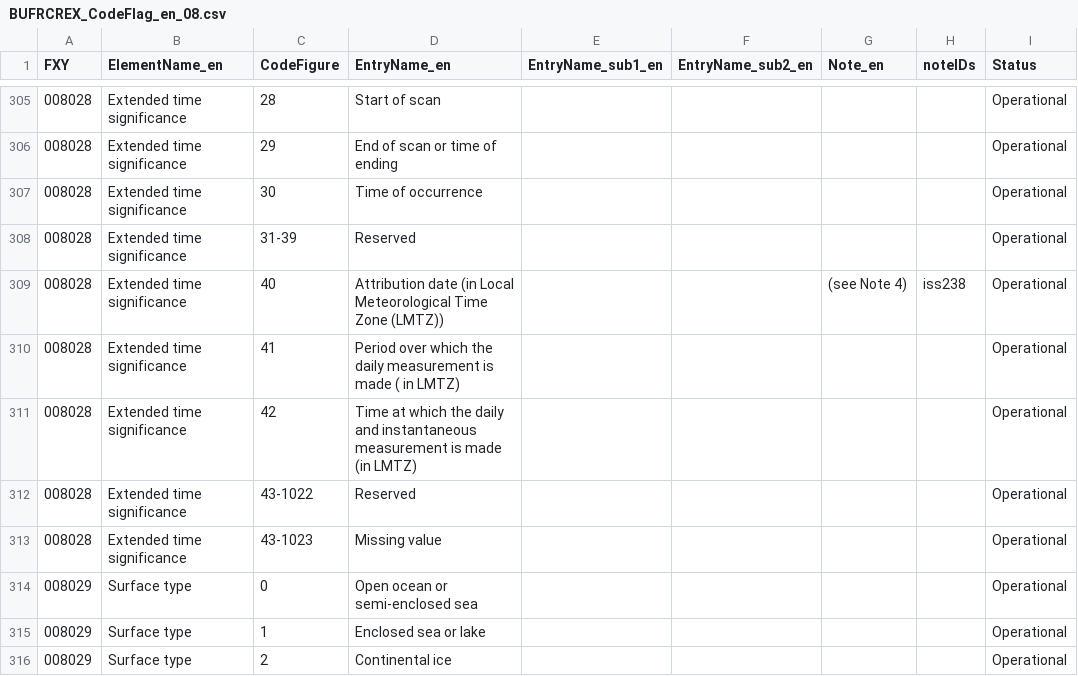
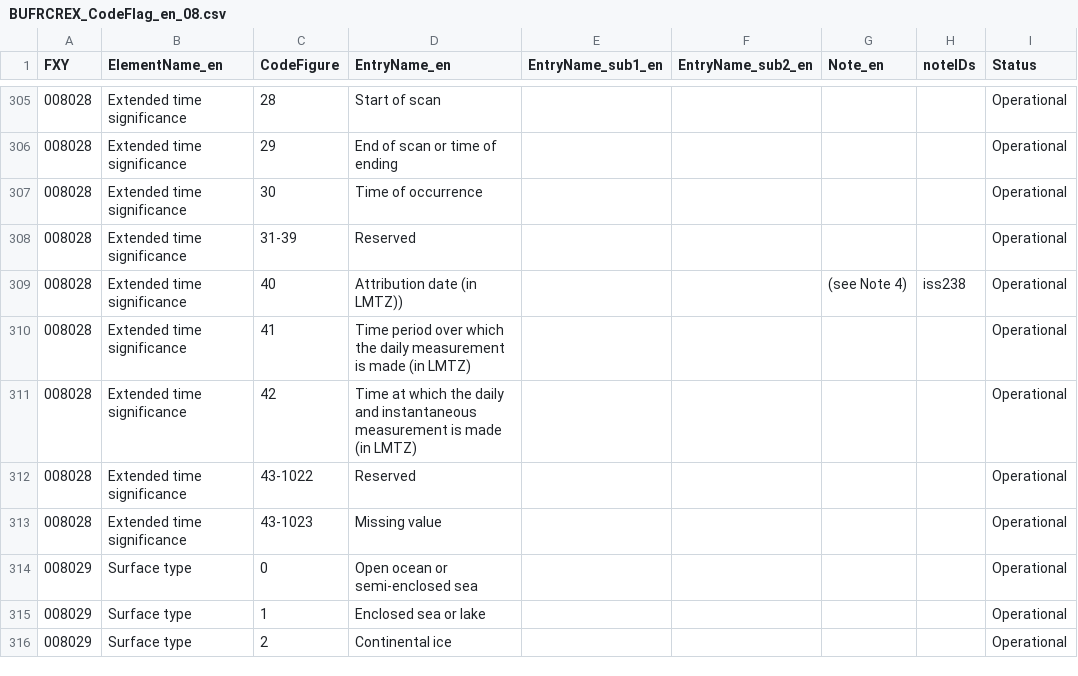
Before and after one commit to wmo-im/BUFR4, a CSV file: BUFRCREX_CodeFlag_en_08.csv, drawn as a sheet; only a part is shown, gaps mark what is left out.

```diff
--- a/BUFRCREX_CodeFlag_en_08.csv
+++ b/BUFRCREX_CodeFlag_en_08.csv
@@ -308,4 +308,4 @@ FXY,ElementName_en,CodeFigure,EntryName_en,EntryName_sub1_en,EntryName_sub2_en,N
 008028,Extended time significance,31-39,Reserved,,,,,Operational
-008028,Extended time significance,40,Attribution date (in Local Meteorological Time Zone (LMTZ)),,,(see Note 4),iss238,Operational
-008028,Extended time significance,41,Period over which the daily measurement is made ( in LMTZ),,,,,Operational
+008028,Extended time significance,40,Attribution date (in LMTZ)),,,(see Note 4),iss238,Operational
+008028,Extended time significance,41,Time period over which the daily measurement is made (in LMTZ),,,,,Operational
 008028,Extended time significance,42,Time at which the daily and instantaneous measurement is made (in LMTZ),,,,,Operational
```
Also changed, not shown: BUFR_TableD_en_07.csv, notes/BUFRCREX_CodeFlag_notes.csv, 1 other file.
